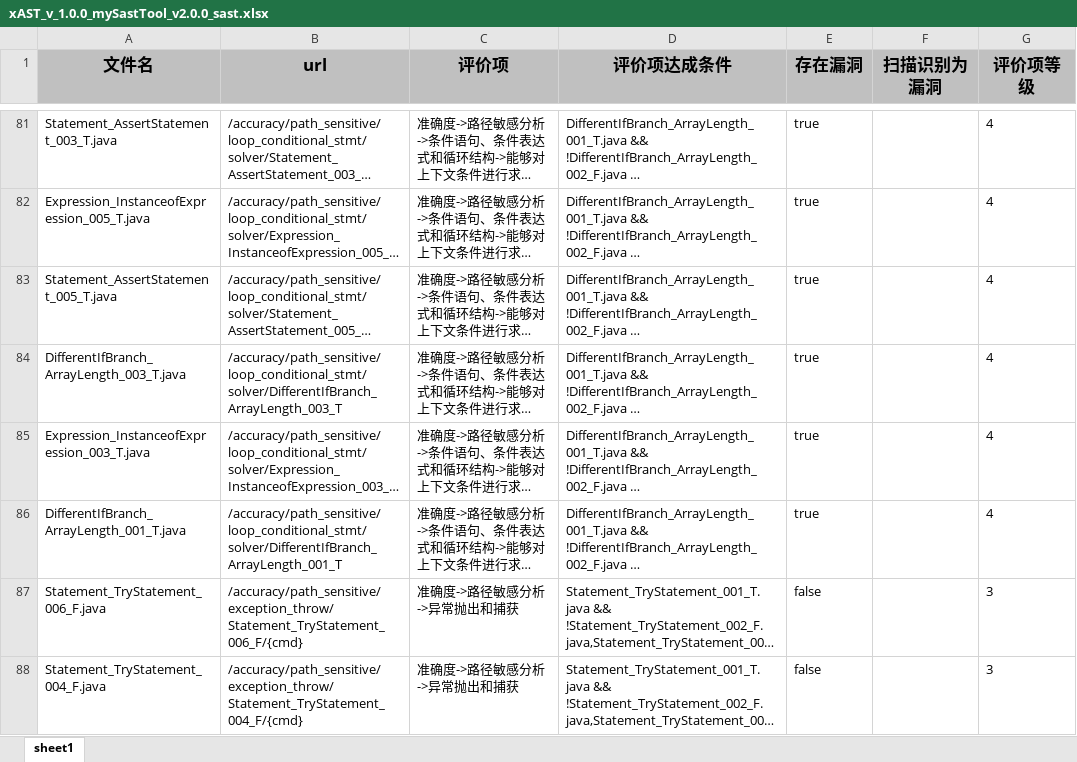
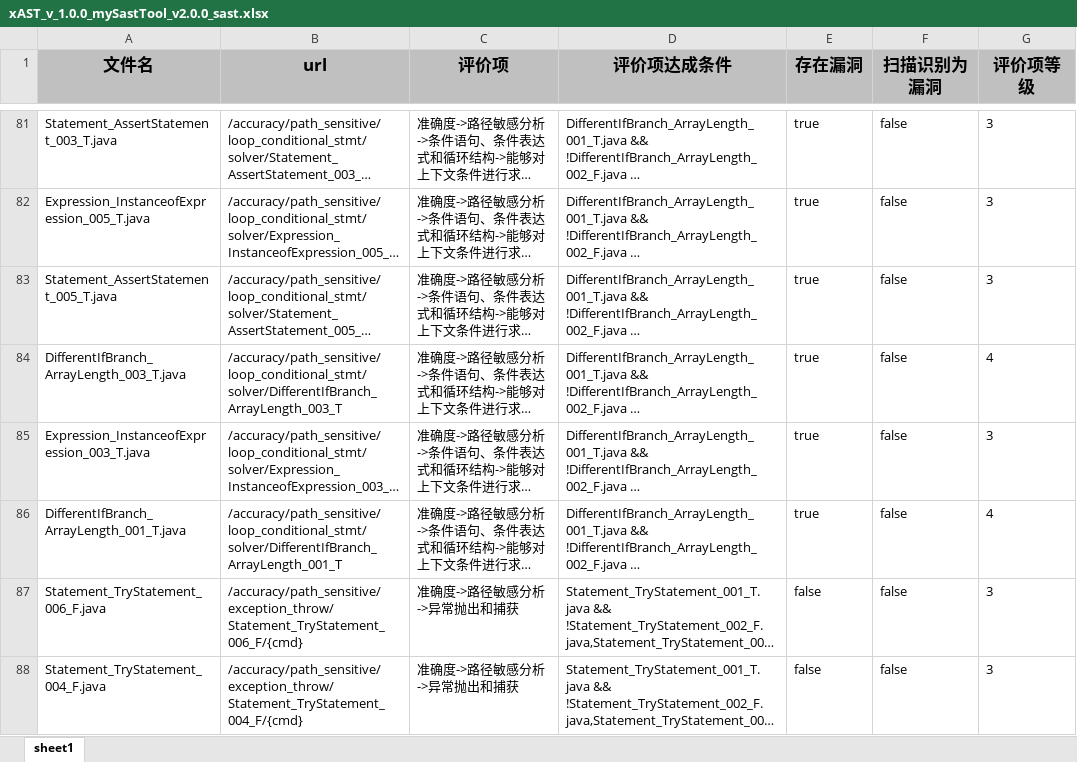
Before and after one commit to alipay/ant-application-security-testing-benchmark, an Excel workbook: tools/xAST_v_1.0.0_mySastTool_v2.0.0_sast.xlsx, sheet sheet1, drawn as a sheet; only a part is shown, gaps mark what is left out; long unchanged cells end in …; values as stored, in another font and other column widths than the file's, no borders; the diff covers the shown part only; the diff names each change by its address in the sheet, - before the commit and + after, or states it on an @@ line.

```diff
--- a/tools/xAST_v_1.0.0_mySastTool_v2.0.0_sast.xlsx (sheet sheet1)
+++ b/tools/xAST_v_1.0.0_mySastTool_v2.0.0_sast.xlsx (sheet sheet1)
-F81:F88 (扫描识别为漏洞): (empty)
+F81:F88 (扫描识别为漏洞): false
-G81:G83 (评价项等级): 4
+G81:G83 (评价项等级): 3
-G85 (评价项等级): 4
+G85 (评价项等级): 3
```
Also changed, not shown: 19 added rows, 19 removed rows and 450 edited cells elsewhere in this sheet, 3 other files.
